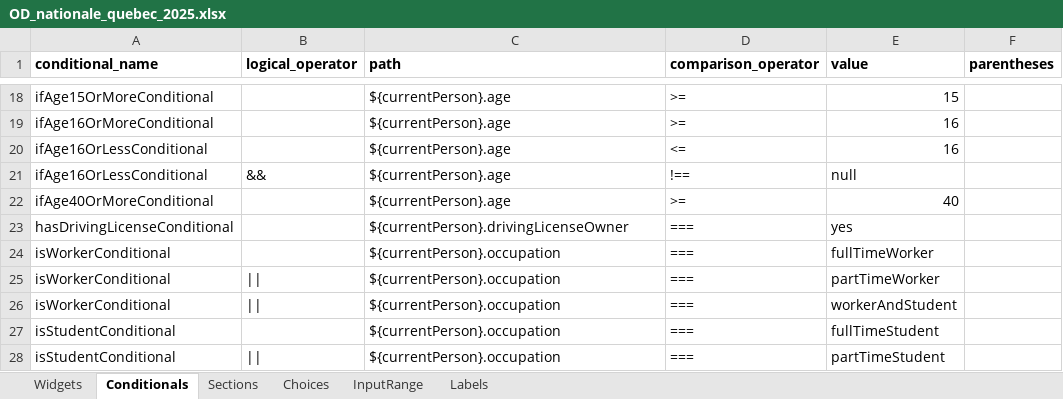
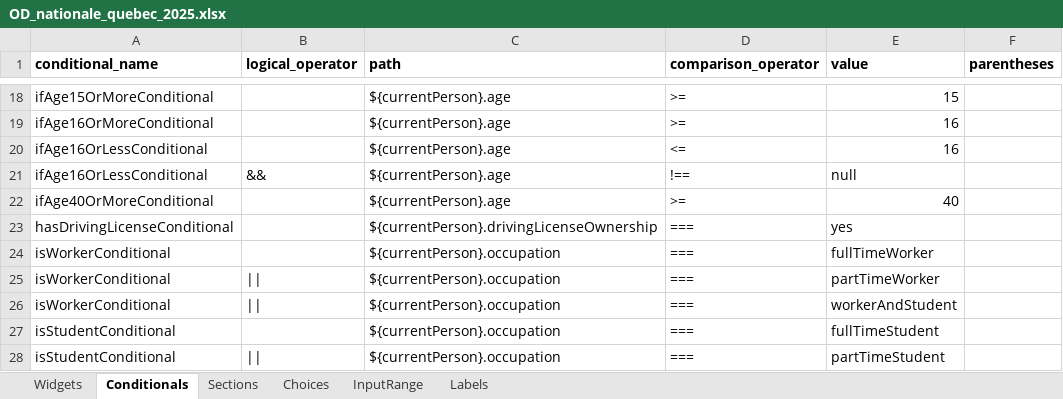
Before and after one commit to chairemobilite/od_nationale_quebec, an Excel workbook: survey/references/OD_nationale_quebec_2025.xlsx, sheet Conditionals, drawn as a sheet; only a part is shown, gaps mark what is left out; values as stored, in another font and other column widths than the file's, no borders; the diff names each change by its address in the sheet, - before the commit and + after, or states it on an @@ line.

Commit message:
household: Rename `drivingLicenseOwner` to `drivingLicenseOwnership`
fixes #62

This is the name of the corresponding person attribute in Evolution, so
we should use this one.

```diff
--- a/survey/references/OD_nationale_quebec_2025.xlsx (sheet Conditionals)
+++ b/survey/references/OD_nationale_quebec_2025.xlsx (sheet Conditionals)
-C23 (path): ${currentPerson}.drivingLicenseOwner
+C23 (path): ${currentPerson}.drivingLicenseOwnership
```
Also changed, not shown: sheet Widgets, 9 other files.
